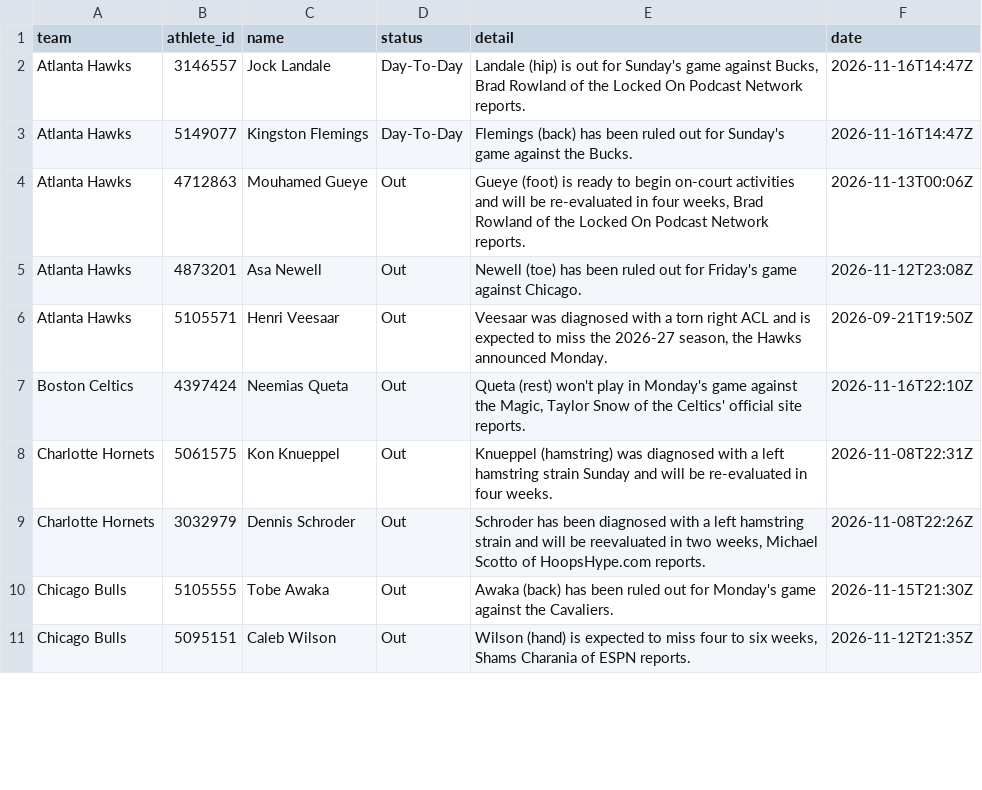
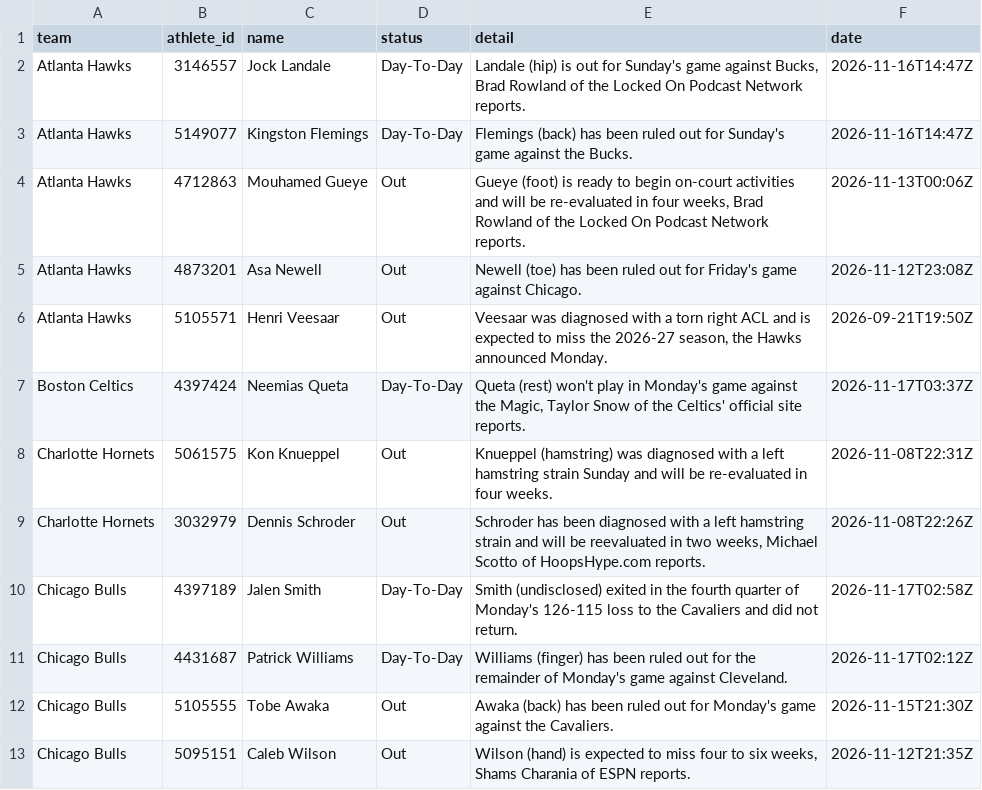
Before and after one commit to RA5397/nba-feed, a CSV file: feed/out/2026-11-16/injuries.csv, drawn as a sheet; only a part is shown; the diff covers the shown part only.

```diff
--- a/feed/out/2026-11-16/injuries.csv
+++ b/feed/out/2026-11-16/injuries.csv
@@ -6,5 +6,7 @@ Atlanta Hawks,4873201,Asa Newell,Out,Newell (toe) has been ruled out for Friday'
 Atlanta Hawks,5105571,Henri Veesaar,Out,"Veesaar was diagnosed with a torn right ACL and is expected to miss the 2026-27 season, the Hawks announced Monday.",2026-09-21T19:50Z
-Boston Celtics,4397424,Neemias Queta,Out,"Queta (rest) won't play in Monday's game against the Magic, Taylor Snow of the Celtics' official site reports.",2026-11-16T22:10Z
+Boston Celtics,4397424,Neemias Queta,Day-To-Day,"Queta (rest) won't play in Monday's game against the Magic, Taylor Snow of the Celtics' official site reports.",2026-11-17T03:37Z
 Charlotte Hornets,5061575,Kon Knueppel,Out,Knueppel (hamstring) was diagnosed with a left hamstring strain Sunday and will be re-evaluated in four weeks.,2026-11-08T22:31Z
 Charlotte Hornets,3032979,Dennis Schroder,Out,"Schroder has been diagnosed with a left hamstring strain and will be reevaluated in two weeks, Michael Scotto of HoopsHype.com reports.",2026-11-08T22:26Z
+Chicago Bulls,4397189,Jalen Smith,Day-To-Day,Smith (undisclosed) exited in the fourth quarter of Monday's 126-115 loss to the Cavaliers and did not return.,2026-11-17T02:58Z
+Chicago Bulls,4431687,Patrick Williams,Day-To-Day,Williams (finger) has been ruled out for the remainder of Monday's game against Cleveland.,2026-11-17T02:12Z
 Chicago Bulls,5105555,Tobe Awaka,Out,Awaka (back) has been ruled out for Monday's game against the Cavaliers.,2026-11-15T21:30Z
```
Also changed, not shown: 10 added rows, 10 removed rows and 20 edited cells elsewhere in this file, feed/out/2026-11-16/games.csv, 45 other files.
